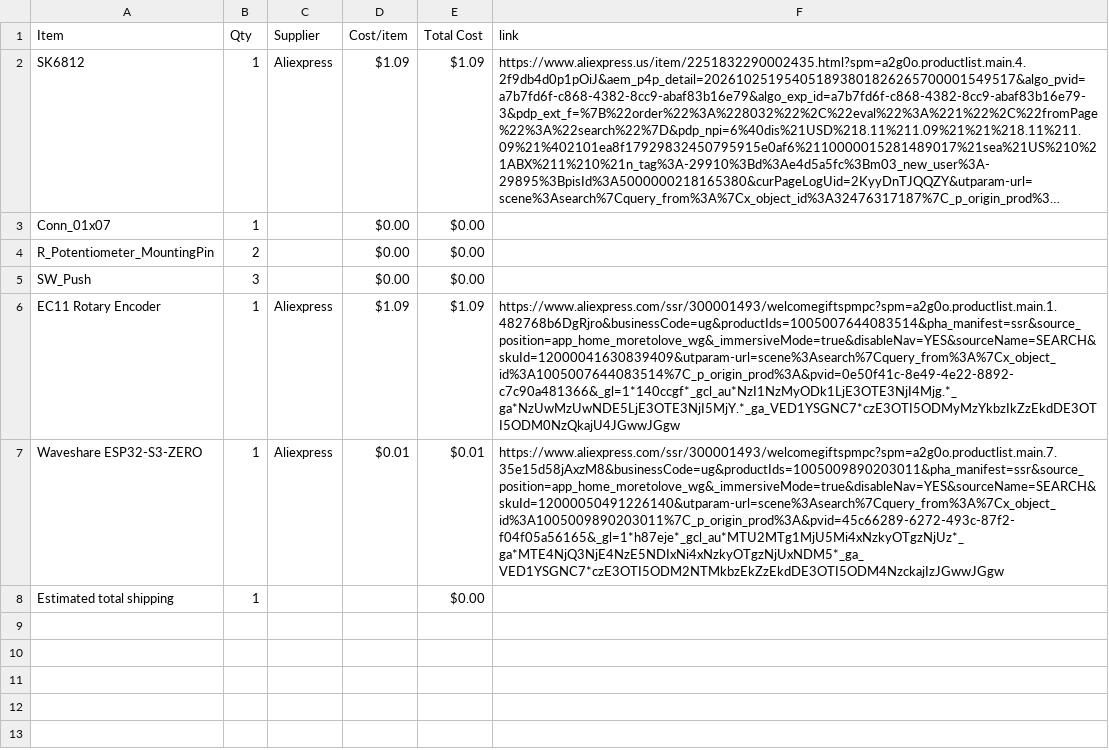
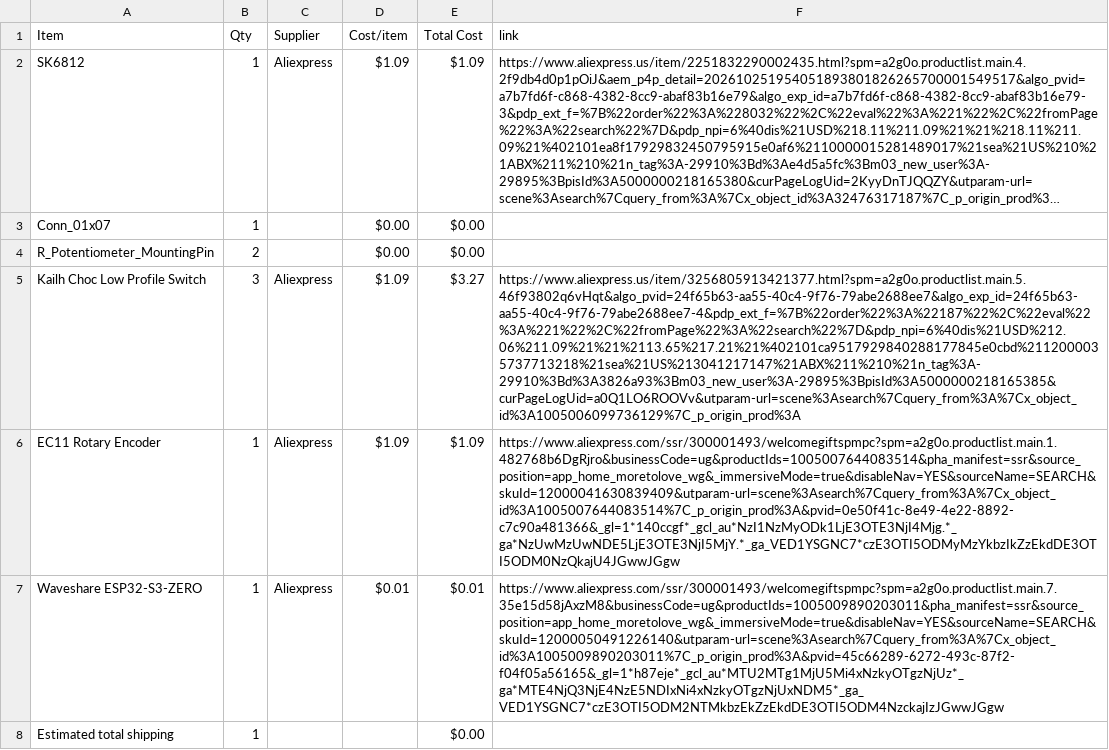
Before and after one commit to 1-BallStudios/MidiKeyboard, a CSV file: BOM.csv, drawn as a sheet; long unchanged cells end in …; removed rows and columns are numbered as before the commit, all else as after; the diff names each change by its address in the sheet, - before the commit and + after, or states it on an @@ line.

Commit message:
Sync Midi Keyboard from Half Life

```diff
--- a/BOM.csv
+++ b/BOM.csv
-row 5: SW_Push | 3 |  | $0.00 | $0.00
+row 5: Kailh Choc Low Profile Switch | 3 | Aliexpress | $1.09 | $3.27 | https://www.aliexpress.us/item/3256805913421377.html?spm=a2g0o.productlist.main.5.46f93802q6vHqt&algo_pvid=24f65b63-aa55-40c4-9f76-79abe2688ee7&algo_exp_id=24f65b63-aa55-40c4-9f76-79abe2688ee7-4&pdp_ext_f=%7B%22order%22%3A%22187%22%2C%22eval%22%3A%221%22%2C%22fromPage%22%3A%22search%22%7D&pdp_npi=6%40dis%21USD%212.06%211.09%21%21%2113.65%217.21%21%402101ca9517929840288177845e0cbd%2112000035737713218%21sea%21US%213041217147%21ABX%211%210%21n_tag%3A-29910%3Bd%3A3826a93%3Bm03_new_user%3A-29895%3BpisId%3A5000000218165385&curPageLogUid=a0Q1LO6ROOVv&utparam-url=scene%3Asearch%7Cquery_from%3A%7Cx_object_id%3A1005006099736129%7C_p_origin_prod%3A
```
